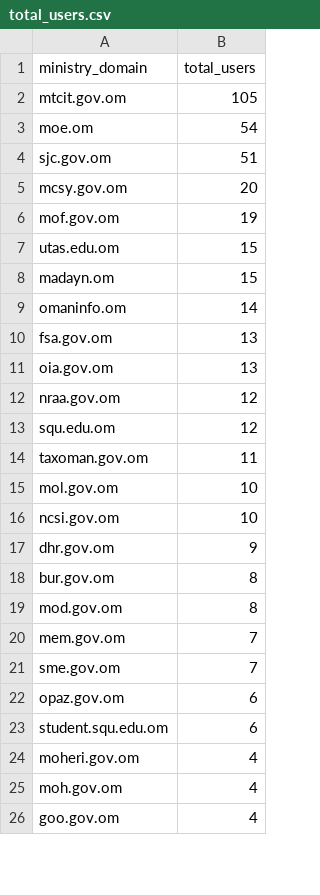
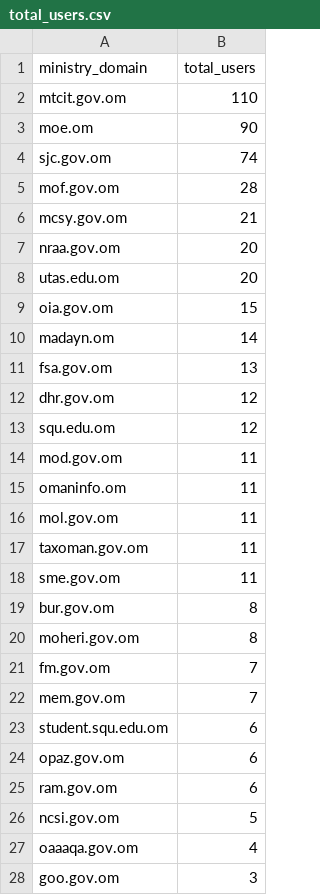
Before and after one commit to AhsanRao/mueen-usage-dashboard, a CSV file: total_users.csv, drawn as a sheet; only a part is shown; the diff covers the shown part only.

```diff
--- a/total_users.csv
+++ b/total_users.csv
@@ -1,26 +1,28 @@
 "ministry_domain","total_users"
-"mtcit.gov.om","105"
-"moe.om","54"
-"sjc.gov.om","51"
-"mcsy.gov.om","20"
-"mof.gov.om","19"
-"utas.edu.om","15"
-"madayn.om","15"
-"omaninfo.om","14"
+"mtcit.gov.om","110"
+"moe.om","90"
+"sjc.gov.om","74"
+"mof.gov.om","28"
+"mcsy.gov.om","21"
+"nraa.gov.om","20"
+"utas.edu.om","20"
+"oia.gov.om","15"
+"madayn.om","14"
 "fsa.gov.om","13"
-"oia.gov.om","13"
-"nraa.gov.om","12"
+"dhr.gov.om","12"
 "squ.edu.om","12"
+"mod.gov.om","11"
+"omaninfo.om","11"
+"mol.gov.om","11"
 "taxoman.gov.om","11"
-"mol.gov.om","10"
-"ncsi.gov.om","10"
-"dhr.gov.om","9"
+"sme.gov.om","11"
 "bur.gov.om","8"
-"mod.gov.om","8"
+"moheri.gov.om","8"
+"fm.gov.om","7"
 "mem.gov.om","7"
-"sme.gov.om","7"
+"student.squ.edu.om","6"
 "opaz.gov.om","6"
-"student.squ.edu.om","6"
-"moheri.gov.om","4"
-"moh.gov.om","4"
-"goo.gov.om","4"
+"ram.gov.om","6"
+"ncsi.gov.om","5"
+"oaaaqa.gov.om","4"
+"goo.gov.om","3"
```
Also changed, not shown: 7 added rows, 2 removed rows, 1 moved row and 3 edited cells elsewhere in this file, ministry_quota_summary.csv, question_types.csv, 3 other files.
